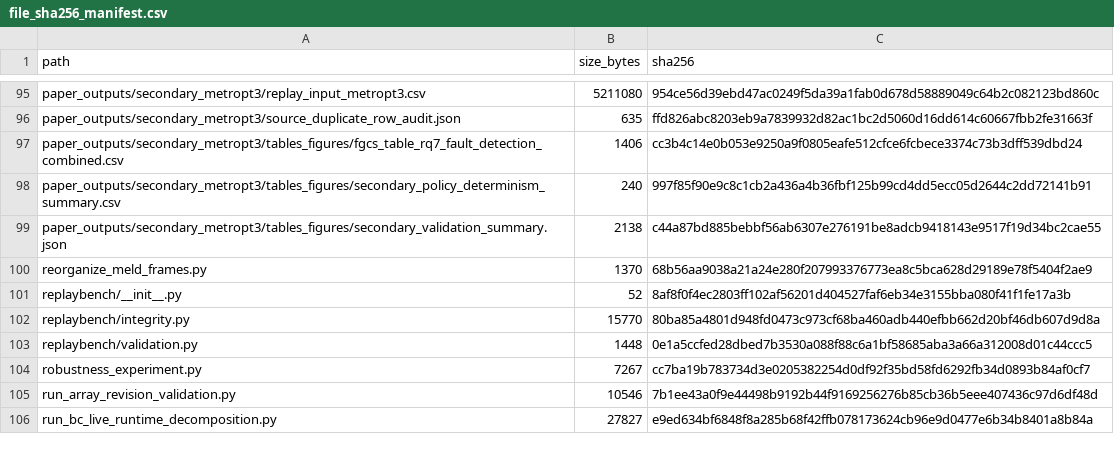
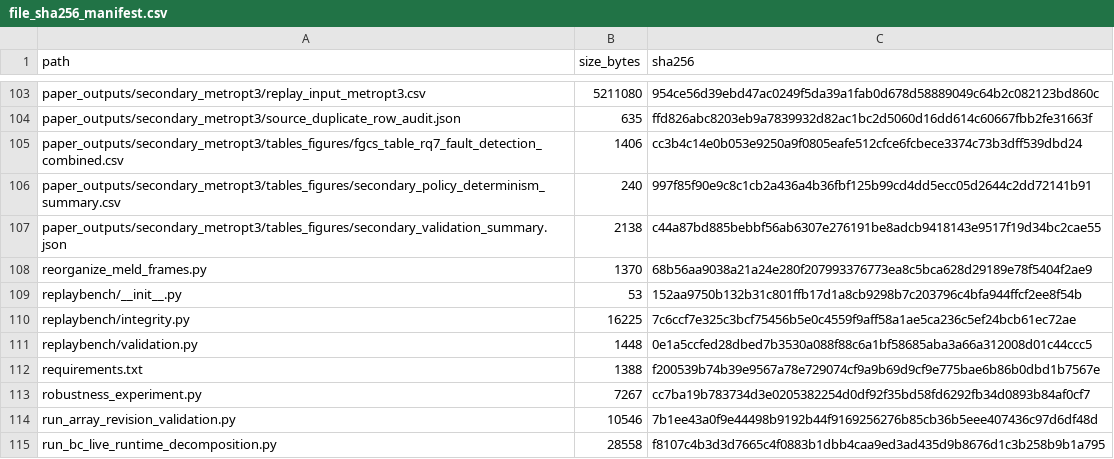
Before and after one commit to Kharisara/mer-jit-llm-fgcs, a CSV file: paper_outputs/final_validation/file_sha256_manifest.csv, drawn as a sheet; only a part is shown, gaps mark what is left out; the diff covers the shown part only.

```diff
--- a/paper_outputs/final_validation/file_sha256_manifest.csv
+++ b/paper_outputs/final_validation/file_sha256_manifest.csv
@@ -100,7 +108,8 @@ paper_outputs/secondary_metropt3/tables_figures/secondary_validation_summary.jso
 reorganize_meld_frames.py,1370,68b56aa9038a21a24e280f207993376773ea8c5bca628d29189e78f5404f2ae9
-replaybench/__init__.py,52,8af8f0f4ec2803ff102af56201d404527faf6eb34e3155bba080f41f1fe17a3b
-replaybench/integrity.py,15770,80ba85a4801d948fd0473c973cf68ba460adb440efbb662d20bf46db607d9d8a
+replaybench/__init__.py,53,152aa9750b132b31c801ffb17d1a8cb9298b7c203796c4bfa944ffcf2ee8f54b
+replaybench/integrity.py,16225,7c6ccf7e325c3bcf75456b5e0c4559f9aff58a1ae5ca236c5ef24bcb61ec72ae
 replaybench/validation.py,1448,0e1a5ccfed28dbed7b3530a088f88c6a1bf58685aba3a66a312008d01c44ccc5
+requirements.txt,1388,f200539b74b39e9567a78e729074cf9a9b69d9cf9e775bae6b86b0dbd1b7567e
 robustness_experiment.py,7267,cc7ba19b783734d3e0205382254d0df92f35bd58fd6292fb34d0893b84af0cf7
 run_array_revision_validation.py,10546,7b1ee43a0f9e44498b9192b44f9169256276b85cb36b5eee407436c97d6df48d
-run_bc_live_runtime_decomposition.py,27827,e9ed634bf6848f8a285b68f42ffb078173624cb96e9d0477e6b34b8401a8b84a
+run_bc_live_runtime_decomposition.py,28558,f8107c4b3d3d7665c4f0883b1dbb4caa9ed3ad435d9b8676d1c3b258b9b1a795
```
Also changed, not shown: 8 added rows and 26 edited cells elsewhere in this file, paper_outputs/final_manuscript_tables/final_results_overview.csv, paper_outputs/final_validation/final_results_inventory.csv, 6 other files.
